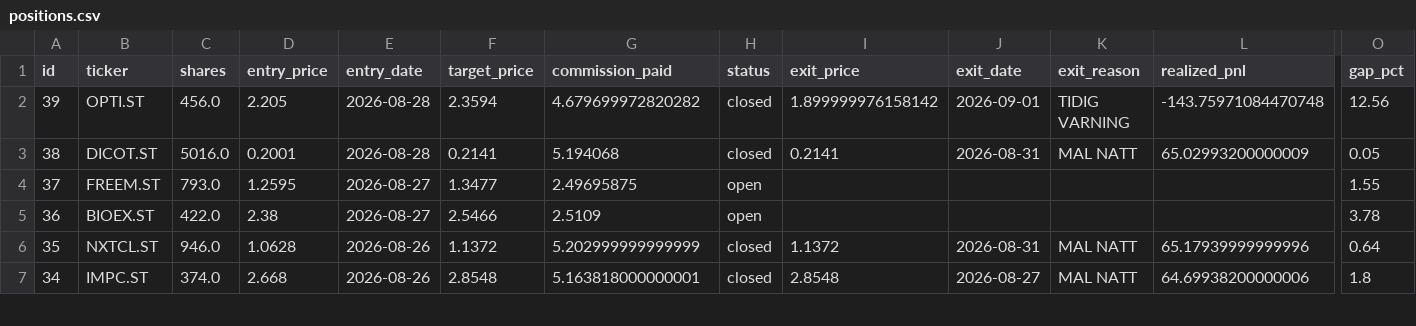
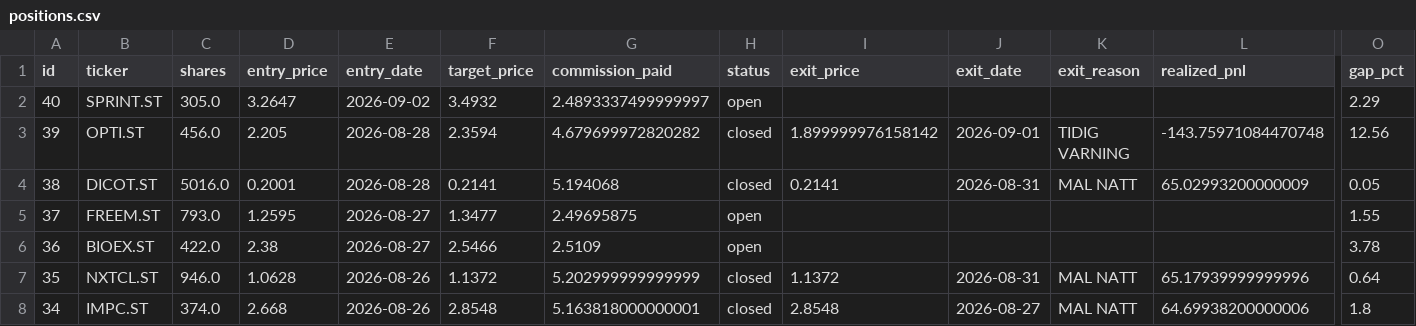
Before and after one commit to benjaminneilan16/small-cap, a CSV file: reports/positions.csv, drawn as a sheet; only a part is shown, gaps mark what is left out; rows hold the shown columns only; the diff names each change by its address in the sheet, - before the commit and + after, or states it on an @@ line.

```diff
--- a/reports/positions.csv
+++ b/reports/positions.csv
+row 2: 40 | SPRINT.ST | 305.0 | 3.2647 | 2026-09-02 | 3.4932 | 2.4893337499999997 | open |  |  |  |  | 2.29
```
Also changed, not shown: reports/orders.csv, 2 other files.
